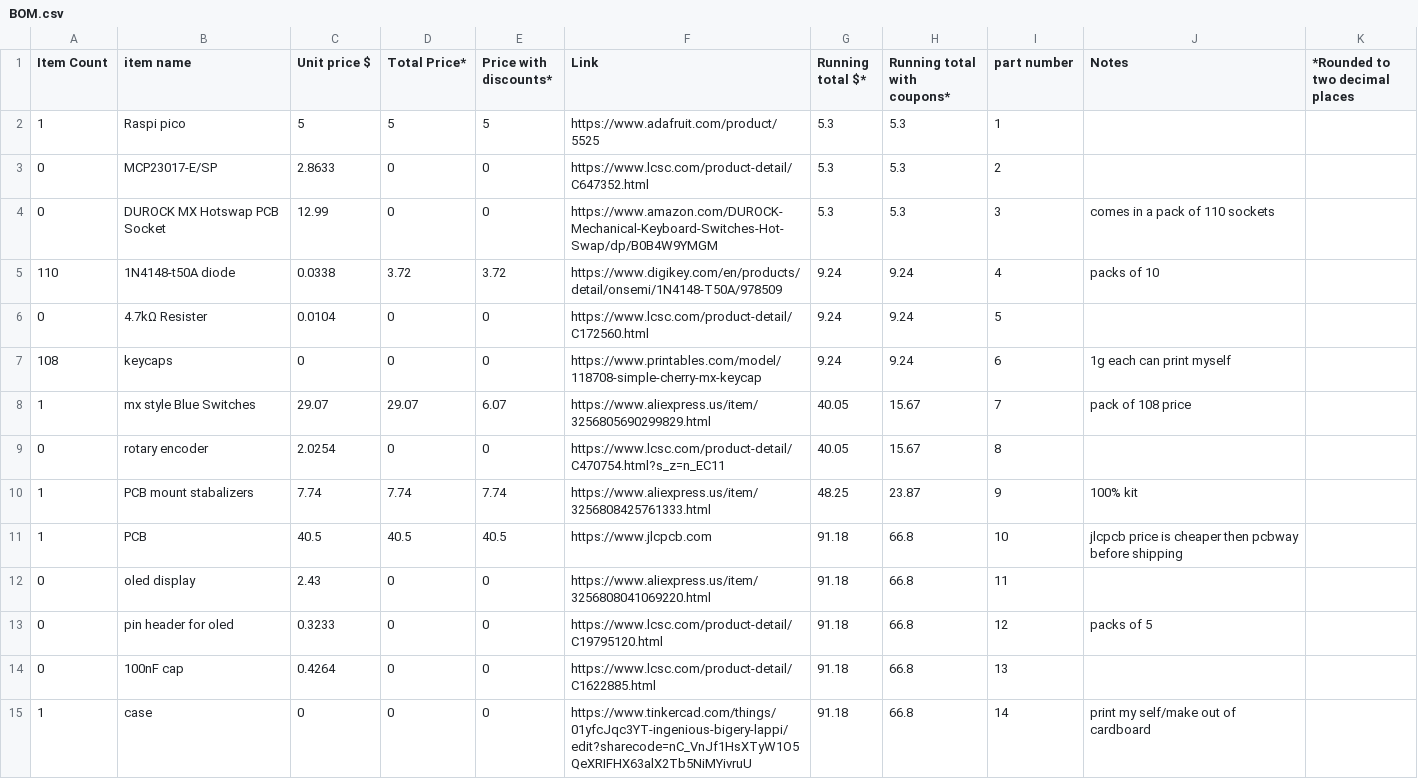
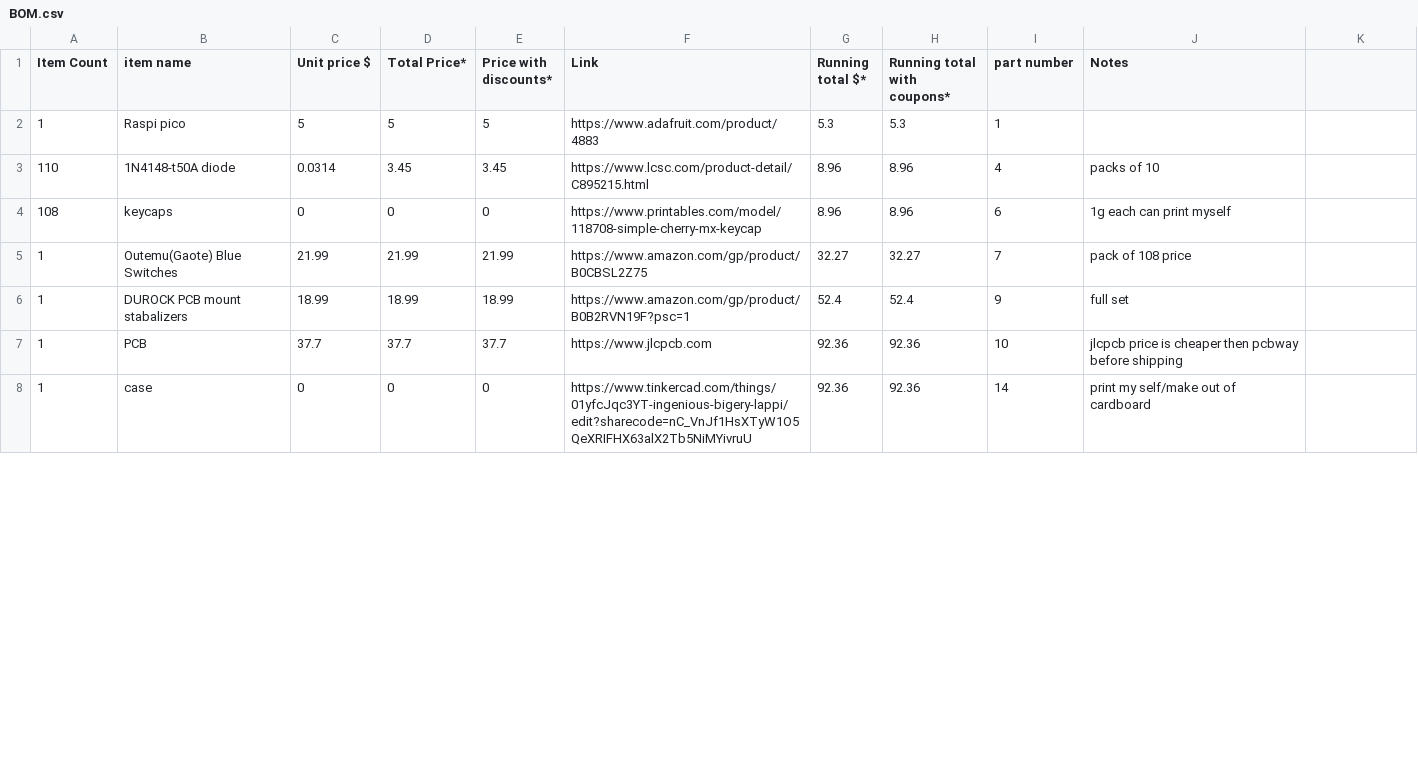
Before and after one commit to dragonruler1000/full-keyboard, a CSV file: BOM.csv, drawn as a sheet; only a part is shown; the diff covers the shown part only.

Commit message:
added cart images and updated bom to match current prices

```diff
--- a/BOM.csv
+++ b/BOM.csv
@@ -1,15 +1,8 @@
-Item Count,item name,Unit price $,Total Price*,Price with discounts*,Link,Running total $*,Running total with coupons*,part number,Notes,*Rounded to two decimal places
-1,Raspi pico,5,5,5,https://www.adafruit.com/product/5525,5.3,5.3,1,,
-0,MCP23017-E/SP,2.8633,0,0,https://www.lcsc.com/product-detail/C647352.html,5.3,5.3,2,,
-0,DUROCK MX Hotswap PCB Socket ,12.99,0,0,https://www.amazon.com/DUROCK-Mechanical-Keyboard-Switches-Hot-Swap/dp/B0B4W9YMGM,5.3,5.3,3,comes in a pack of 110 sockets,
-110,1N4148-t50A diode,0.0338,3.72,3.72,https://www.digikey.com/en/products/detail/onsemi/1N4148-T50A/978509,9.24,9.24,4,packs of 10,
-0,4.7kΩ Resister,0.0104,0,0,https://www.lcsc.com/product-detail/C172560.html,9.24,9.24,5,,
-108,keycaps,0,0,0,https://www.printables.com/model/118708-simple-cherry-mx-keycap,9.24,9.24,6,1g each can print myself,
-1,mx style Blue Switches,29.07,29.07,6.07,https://www.aliexpress.us/item/3256805690299829.html,40.05,15.67,7,pack of 108 price,
-0,rotary encoder,2.0254,0,0,https://www.lcsc.com/product-detail/C470754.html?s_z=n_EC11,40.05,15.67,8,,
-1,PCB mount stabalizers,7.74,7.74,7.74,https://www.aliexpress.us/item/3256808425761333.html,48.25,23.87,9,100% kit,
-1,PCB,40.5,40.5,40.5,https://www.jlcpcb.com,91.18,66.8,10,jlcpcb price is cheaper then pcbway before shipping,
-0,oled display,2.43,0,0,https://www.aliexpress.us/item/3256808041069220.html,91.18,66.8,11,,
-0,pin header for oled,0.3233,0,0,https://www.lcsc.com/product-detail/C19795120.html,91.18,66.8,12,packs of 5,
-0,100nF cap,0.4264,0,0,https://www.lcsc.com/product-detail/C1622885.html,91.18,66.8,13,,
-1,case,0,0,0,https://www.tinkercad.com/things/01yfcJqc3YT-ingenious-bigery-lappi/edit?sharecode=nC_VnJf1HsXTyW1O5QeXRIFHX63alX2Tb5NiMYivruU,91.18,66.8,14,print my self/make out of cardboard,
+Item Count,item name,Unit price $,Total Price*,Price with discounts*,Link,Running total $*,Running total with coupons*,part number,Notes
+1,Raspi pico,5,5,5,https://www.adafruit.com/product/4883,5.3,5.3,1,
+110,1N4148-t50A diode,0.0314,3.45,3.45,https://www.lcsc.com/product-detail/C895215.html,8.96,8.96,4,packs of 10
+108,keycaps,0,0,0,https://www.printables.com/model/118708-simple-cherry-mx-keycap,8.96,8.96,6,1g each can print myself
+1,Outemu(Gaote) Blue Switches,21.99,21.99,21.99,https://www.amazon.com/gp/product/B0CBSL2Z75,32.27,32.27,7,pack of 108 price
+1,DUROCK PCB mount stabalizers,18.99,18.99,18.99,https://www.amazon.com/gp/product/B0B2RVN19F?psc=1,52.4,52.4,9,full set
+1,PCB,37.7,37.7,37.7,https://www.jlcpcb.com,92.36,92.36,10,jlcpcb price is cheaper then pcbway before shipping
+1,case,0,0,0,https://www.tinkercad.com/things/01yfcJqc3YT-ingenious-bigery-lappi/edit?sharecode=nC_VnJf1HsXTyW1O5QeXRIFHX63alX2Tb5NiMYivruU,92.36,92.36,14,print my self/make out of cardboard
```
Also changed, not shown: 4 added rows and 17 edited cells elsewhere in this file, 7 other files.
